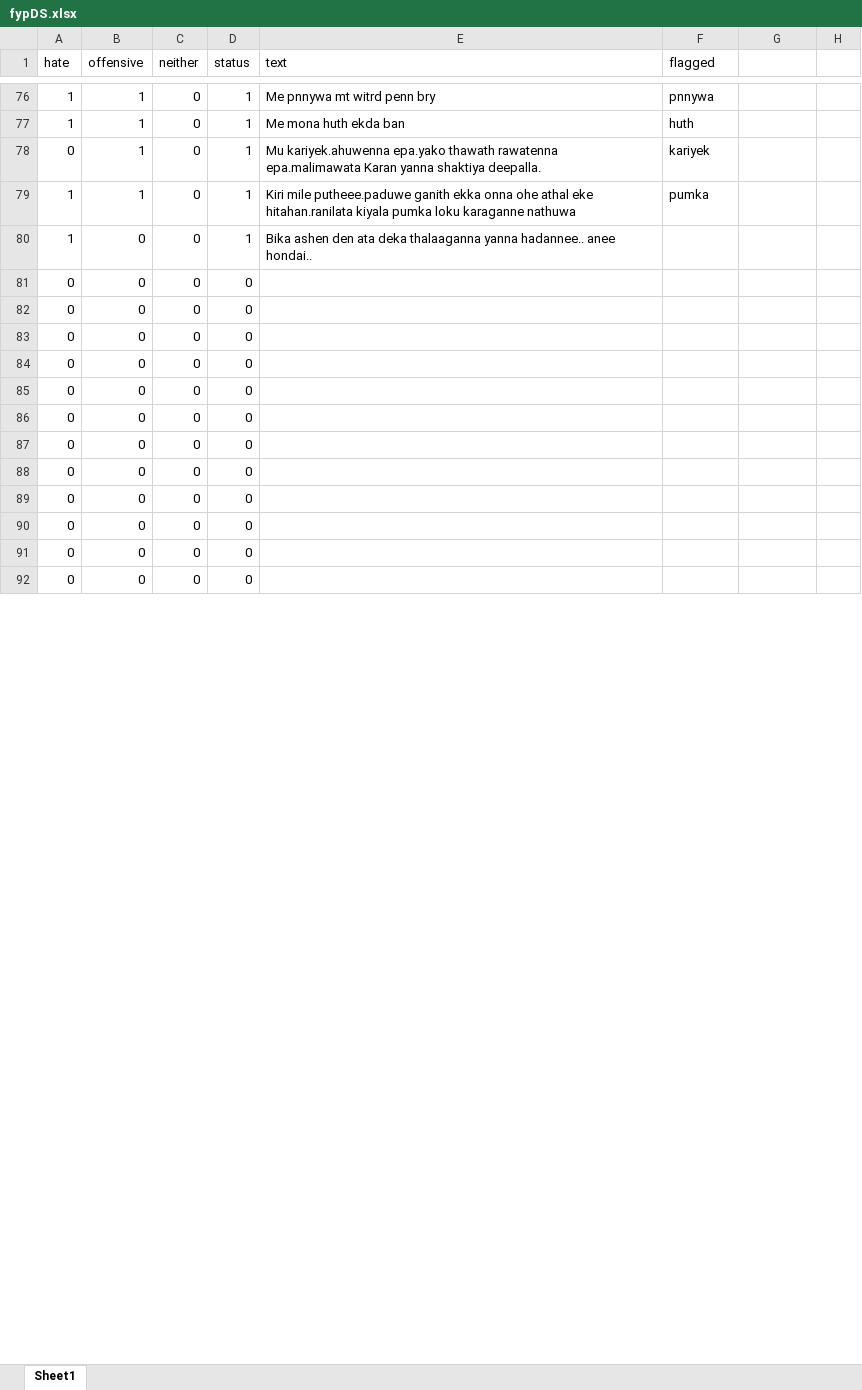
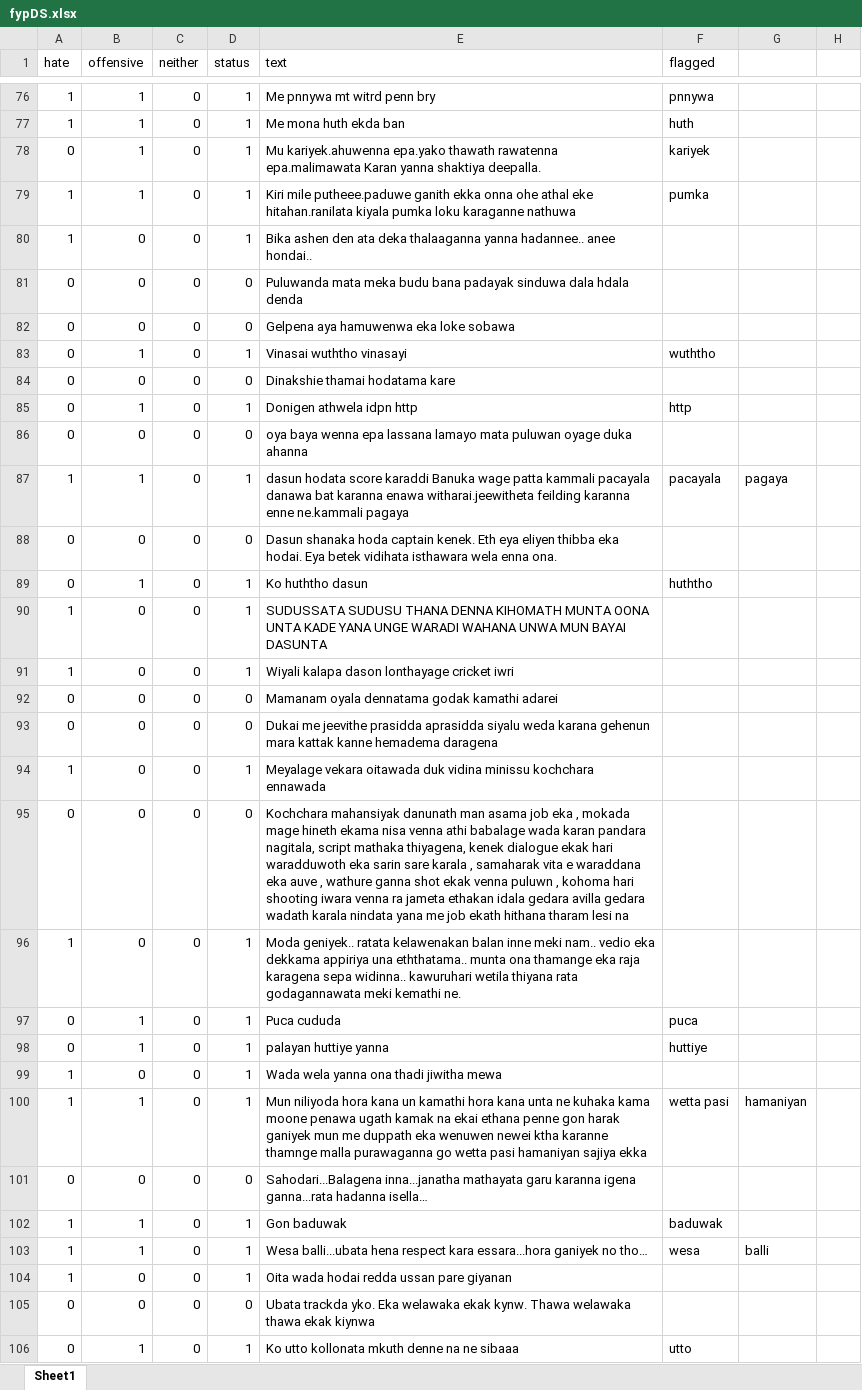
Before and after one commit to asirimathK/Undergraduate-Final-Year-Project-, an Excel workbook: fypDS.xlsx, sheet Sheet1, drawn as a sheet; only a part is shown, gaps mark what is left out; values as stored, in another font and other column widths than the file's, no borders; addresses are those after the commit; the diff covers the shown part only; the diff names each change by its address in the sheet, - before the commit and + after, or states it on an @@ line.

Commit message:
data set - ACER

```diff
--- a/fypDS.xlsx (sheet Sheet1)
+++ b/fypDS.xlsx (sheet Sheet1)
-E81 (text): (empty)
+E81 (text): Puluwanda mata meka budu bana padayak sinduwa dala hdala denda
-E82 (text): (empty)
+E82 (text): Gelpena aya hamuwenwa eka loke sobawa
-B83 (offensive): 0
+B83 (offensive): 1
-D83 (status): 0
+D83 (status): 1
-E83 (text): (empty)
+E83 (text): Vinasai wuththo vinasayi
-F83 (flagged): (empty)
+F83 (flagged): wuththo
-E84 (text): (empty)
+E84 (text): Dinakshie thamai hodatama kare
-B85 (offensive): 0
+B85 (offensive): 1
-D85 (status): 0
+D85 (status): 1
-E85 (text): (empty)
+E85 (text): Donigen athwela idpn http
-F85 (flagged): (empty)
+F85 (flagged): http
-E86 (text): (empty)
+E86 (text): oya baya wenna epa lassana lamayo mata puluwan oyage duka ahanna
+row 87: 1 | 1 | 0 | 1 | dasun hodata score karaddi Banuka wage patta kammali pacayala danawa bat karanna enawa witharai.jeewitheta feilding karanna enne ne.kammali pagaya | pacayala | pagaya
-E88 (text): (empty)
+E88 (text): Dasun shanaka hoda captain kenek. Eth eya eliyen thibba eka hodai. Eya betek vidihata isthawara wela enna ona.
+row 89: 0 | 1 | 0 | 1 | Ko huththo dasun | huththo
+row 90: 1 | 0 | 0 | 1 | SUDUSSATA SUDUSU THANA DENNA KIHOMATH MUNTA OONA UNTA KADE YANA UNGE WARADI WAHANA UNWA MUN BAYAI DASUNTA
+row 91: 1 | 0 | 0 | 1 | Wiyali kalapa dason lonthayage cricket iwri
-E92 (text): (empty)
+E92 (text): Mamanam oyala dennatama godak kamathi adarei
-E93 (text): (empty)
+E93 (text): Dukai me jeevithe prasidda aprasidda siyalu weda karana gehenun mara kattak kanne hemadema daragena
+row 94: 1 | 0 | 0 | 1 | Meyalage vekara oitawada duk vidina minissu kochchara ennawada
-E95 (text): (empty)
+E95 (text): Kochchara mahansiyak danunath man asama job eka , mokada mage hineth ekama nisa venna athi babalage wada karan pandara nagitala, script mathaka thiyagena, kenek dialogue ekak hari waradduwoth eka sarin sare karala , samaharak vita e waraddana eka auve , wathure ganna shot ekak venna puluwn , kohoma hari shooting iwara venna ra jameta ethakan idala gedara avilla gedara wadath karala nindata yana me job ekath hithana tharam lesi na
+row 96: 1 | 0 | 0 | 1 | Moda geniyek.. ratata kelawenakan balan inne meki nam.. vedio eka dekkama appiriya una eththatama.. munta ona thamange eka raja karagena sepa widinna.. kawuruhari wetila thiyana rata godagannawata meki kemathi ne.
+row 97: 0 | 1 | 0 | 1 | Puca cududa | puca
+row 98: 0 | 1 | 0 | 1 | palayan huttiye yanna | huttiye
+row 99: 1 | 0 | 0 | 1 | Wada wela yanna ona thadi jiwitha mewa
+row 100: 1 | 1 | 0 | 1 | Mun niliyoda hora kana un kamathi hora kana unta ne kuhaka kama moone penawa ugath kamak na ekai ethana penne gon harak ganiyek mun me duppath eka wenuwen newei ktha karanne thamnge malla purawaganna go wetta pasi hamaniyan sajiya ekka | wetta pasi | hamaniyan
-E101 (text): (empty)
+E101 (text): Sahodari...Balagena inna...janatha mathayata garu karanna igena ganna...rata hadanna isella…
+row 102: 1 | 1 | 0 | 1 | Gon baduwak | baduwak
+row 103: 1 | 1 | 0 | 1 | Wesa balli...ubata hena respect kara essara...hora ganiyek no tho… | wesa | balli
+row 104: 1 | 0 | 0 | 1 | Oita wada hodai redda ussan pare giyanan
-E105 (text): (empty)
+E105 (text): Ubata trackda yko. Eka welawaka ekak kynw. Thawa welawaka thawa ekak kiynwa
+row 106: 0 | 1 | 0 | 1 | Ko utto kollonata mkuth denne na ne sibaaa | utto
```
Also changed, not shown: 6 added rows and 5 edited cells elsewhere in this sheet.
